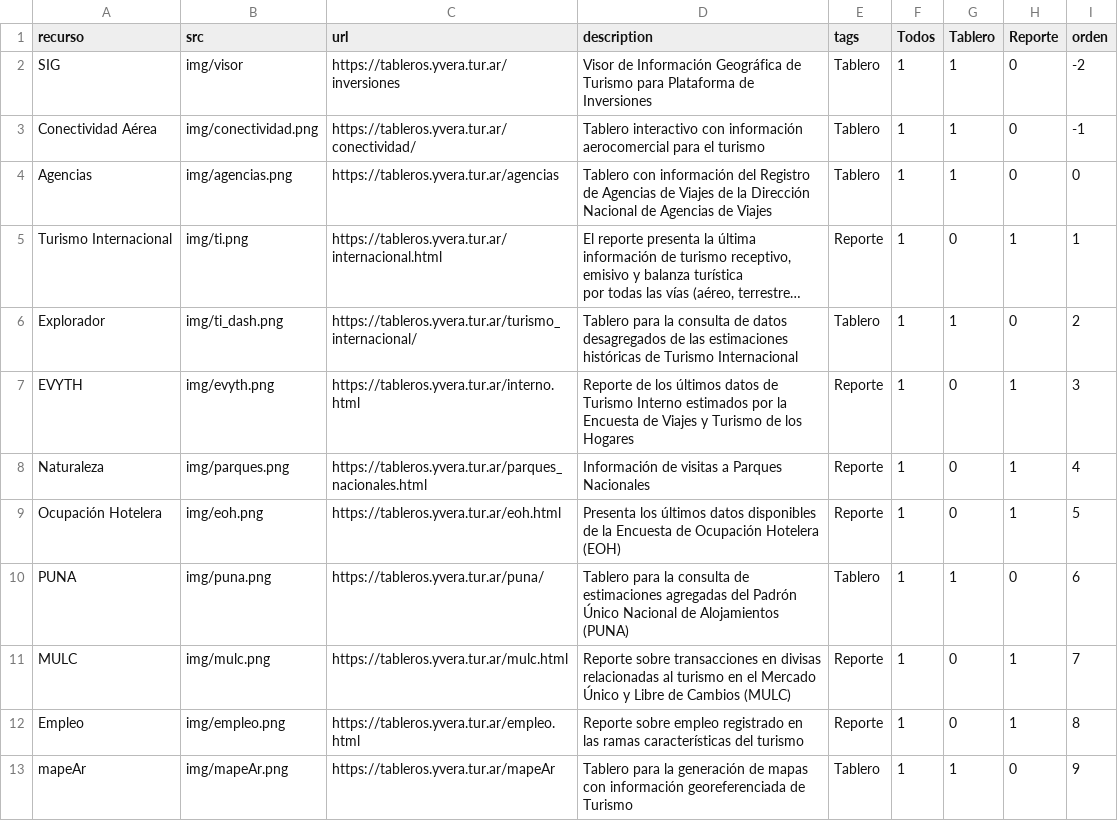
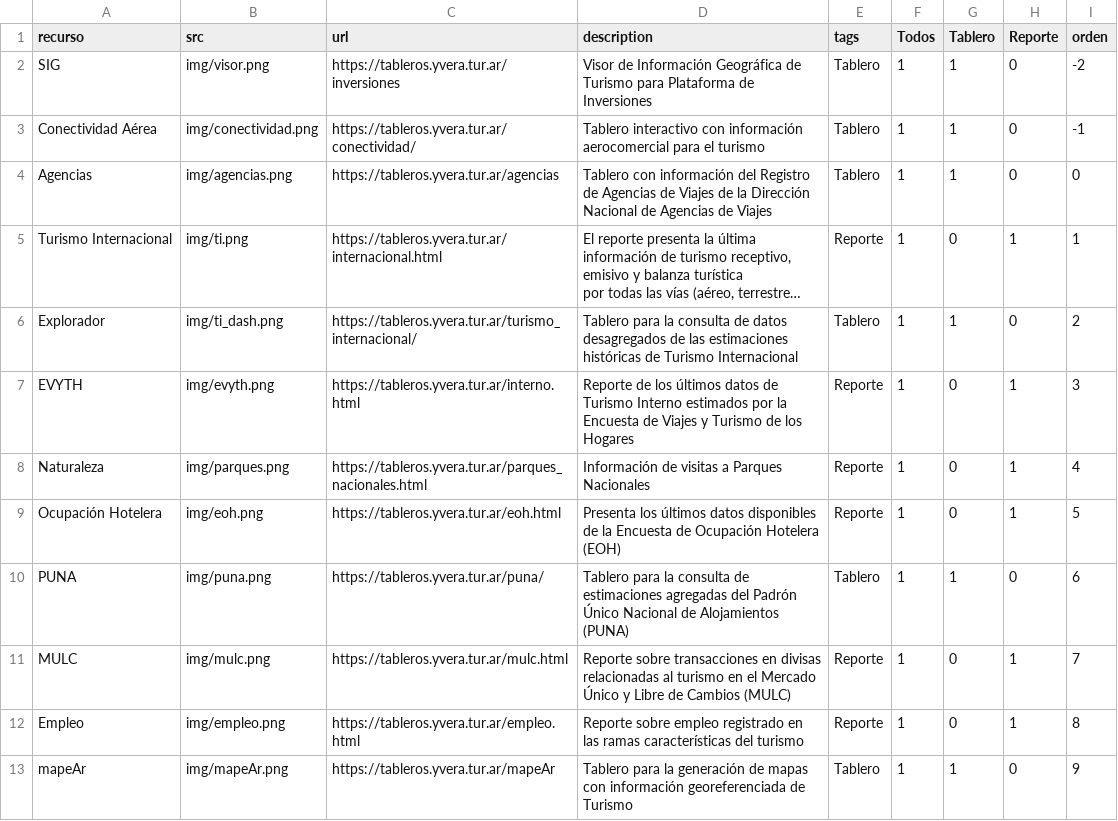
Before and after one commit to dnme-minturdep/dnme_apps, a CSV file: content/recursos.csv, drawn as a sheet; long unchanged cells end in ….

```diff
--- a/content/recursos.csv
+++ b/content/recursos.csv
@@ -1,3 +1,3 @@
 recurso,src,url,description,tags,Todos,Tablero,Reporte,orden
-SIG,img/visor,https://tableros.yvera.tur.ar/inversiones,Visor de Información Geográfica de Turismo para Plataforma de Inversiones,Tablero,1,1,0,-2
+SIG,img/visor.png,https://tableros.yvera.tur.ar/inversiones,Visor de Información Geográfica de Turismo para Plataforma de Inversiones,Tablero,1,1,0,-2
 Conectividad Aérea,img/conectividad.png,https://tableros.yvera.tur.ar/conectividad/,Tablero interactivo con información aerocomercial para el turismo,Tablero,1,1,0,-1
```
Also changed, not shown: docs/content/recursos.csv, 3 other files.
